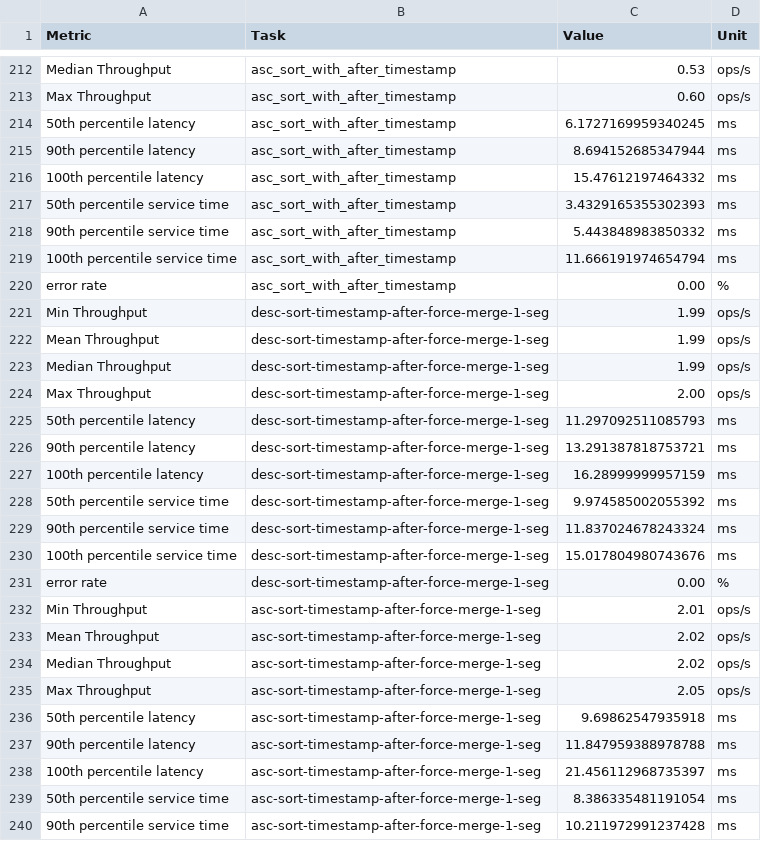
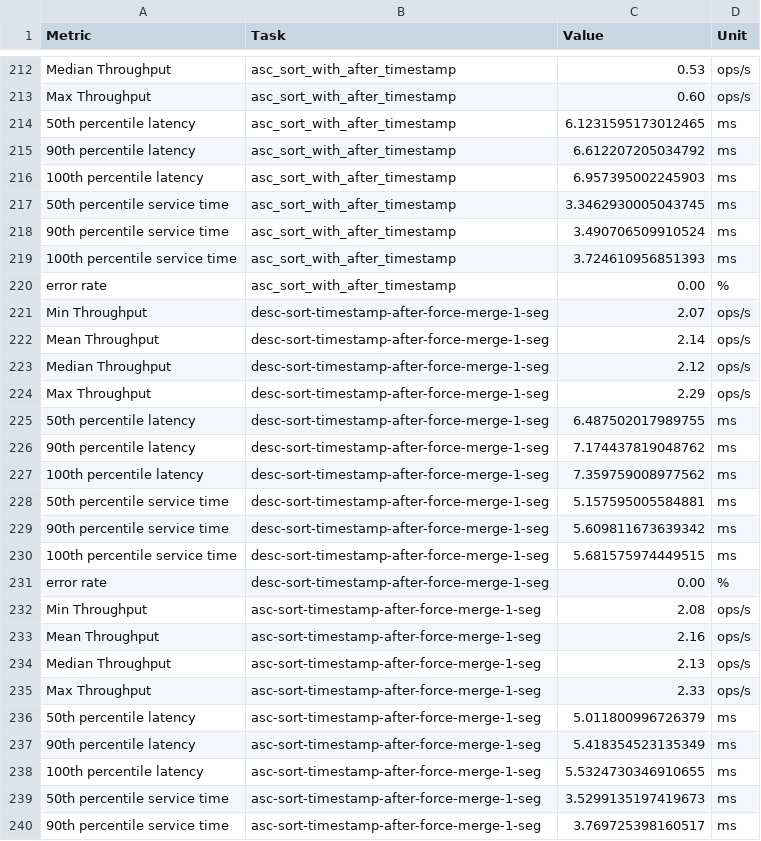
Before and after one commit to penghuo/OpenSearch, a CSV file: benchmark-results/search-parquet.csv, drawn as a sheet; only a part is shown, gaps mark what is left out; the diff covers the shown part only.

```diff
--- a/benchmark-results/search-parquet.csv
+++ b/benchmark-results/search-parquet.csv
@@ -213,28 +213,28 @@ Median Throughput,asc_sort_with_after_timestamp,0.53,ops/s
 Max Throughput,asc_sort_with_after_timestamp,0.60,ops/s
-50th percentile latency,asc_sort_with_after_timestamp,6.1727169959340245,ms
-90th percentile latency,asc_sort_with_after_timestamp,8.694152685347944,ms
-100th percentile latency,asc_sort_with_after_timestamp,15.47612197464332,ms
-50th percentile service time,asc_sort_with_after_timestamp,3.4329165355302393,ms
-90th percentile service time,asc_sort_with_after_timestamp,5.443848983850332,ms
-100th percentile service time,asc_sort_with_after_timestamp,11.666191974654794,ms
+50th percentile latency,asc_sort_with_after_timestamp,6.1231595173012465,ms
+90th percentile latency,asc_sort_with_after_timestamp,6.612207205034792,ms
+100th percentile latency,asc_sort_with_after_timestamp,6.957395002245903,ms
+50th percentile service time,asc_sort_with_after_timestamp,3.3462930005043745,ms
+90th percentile service time,asc_sort_with_after_timestamp,3.490706509910524,ms
+100th percentile service time,asc_sort_with_after_timestamp,3.724610956851393,ms
 error rate,asc_sort_with_after_timestamp,0.00,%
-Min Throughput,desc-sort-timestamp-after-force-merge-1-seg,1.99,ops/s
-Mean Throughput,desc-sort-timestamp-after-force-merge-1-seg,1.99,ops/s
-Median Throughput,desc-sort-timestamp-after-force-merge-1-seg,1.99,ops/s
-Max Throughput,desc-sort-timestamp-after-force-merge-1-seg,2.00,ops/s
-50th percentile latency,desc-sort-timestamp-after-force-merge-1-seg,11.297092511085793,ms
-90th percentile latency,desc-sort-timestamp-after-force-merge-1-seg,13.291387818753721,ms
-100th percentile latency,desc-sort-timestamp-after-force-merge-1-seg,16.28999999957159,ms
-50th percentile service time,desc-sort-timestamp-after-force-merge-1-seg,9.974585002055392,ms
-90th percentile service time,desc-sort-timestamp-after-force-merge-1-seg,11.837024678243324,ms
-100th percentile service time,desc-sort-timestamp-after-force-merge-1-seg,15.017804980743676,ms
+Min Throughput,desc-sort-timestamp-after-force-merge-1-seg,2.07,ops/s
+Mean Throughput,desc-sort-timestamp-after-force-merge-1-seg,2.14,ops/s
+Median Throughput,desc-sort-timestamp-after-force-merge-1-seg,2.12,ops/s
+Max Throughput,desc-sort-timestamp-after-force-merge-1-seg,2.29,ops/s
+50th percentile latency,desc-sort-timestamp-after-force-merge-1-seg,6.487502017989755,ms
+90th percentile latency,desc-sort-timestamp-after-force-merge-1-seg,7.174437819048762,ms
+100th percentile latency,desc-sort-timestamp-after-force-merge-1-seg,7.359759008977562,ms
+50th percentile service time,desc-sort-timestamp-after-force-merge-1-seg,5.157595005584881,ms
+90th percentile service time,desc-sort-timestamp-after-force-merge-1-seg,5.609811673639342,ms
+100th percentile service time,desc-sort-timestamp-after-force-merge-1-seg,5.681575974449515,ms
 error rate,desc-sort-timestamp-after-force-merge-1-seg,0.00,%
-Min Throughput,asc-sort-timestamp-after-force-merge-1-seg,2.01,ops/s
-Mean Throughput,asc-sort-timestamp-after-force-merge-1-seg,2.02,ops/s
-Median Throughput,asc-sort-timestamp-after-force-merge-1-seg,2.02,ops/s
-Max Throughput,asc-sort-timestamp-after-force-merge-1-seg,2.05,ops/s
-50th percentile latency,asc-sort-timestamp-after-force-merge-1-seg,9.69862547935918,ms
-90th percentile latency,asc-sort-timestamp-after-force-merge-1-seg,11.847959388978788,ms
-100th percentile latency,asc-sort-timestamp-after-force-merge-1-seg,21.456112968735397,ms
-50th percentile service time,asc-sort-timestamp-after-force-merge-1-seg,8.386335481191054,ms
-90th percentile service time,asc-sort-timestamp-after-force-merge-1-seg,10.211972991237428,ms
+Min Throughput,asc-sort-timestamp-after-force-merge-1-seg,2.08,ops/s
+Mean Throughput,asc-sort-timestamp-after-force-merge-1-seg,2.16,ops/s
+Median Throughput,asc-sort-timestamp-after-force-merge-1-seg,2.13,ops/s
+Max Throughput,asc-sort-timestamp-after-force-merge-1-seg,2.33,ops/s
+50th percentile latency,asc-sort-timestamp-after-force-merge-1-seg,5.011800996726379,ms
+90th percentile latency,asc-sort-timestamp-after-force-merge-1-seg,5.418354523135349,ms
+100th percentile latency,asc-sort-timestamp-after-force-merge-1-seg,5.5324730346910655,ms
+50th percentile service time,asc-sort-timestamp-after-force-merge-1-seg,3.5299135197419673,ms
+90th percentile service time,asc-sort-timestamp-after-force-merge-1-seg,3.769725398160517,ms
```
Also changed, not shown: 136 edited cells elsewhere in this file, 1 other file.
